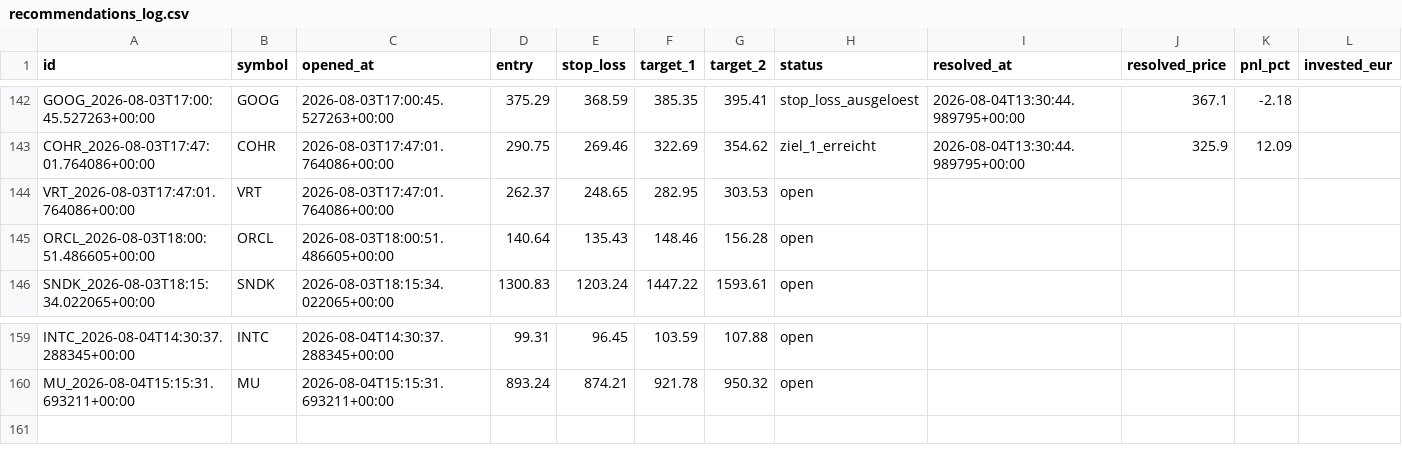
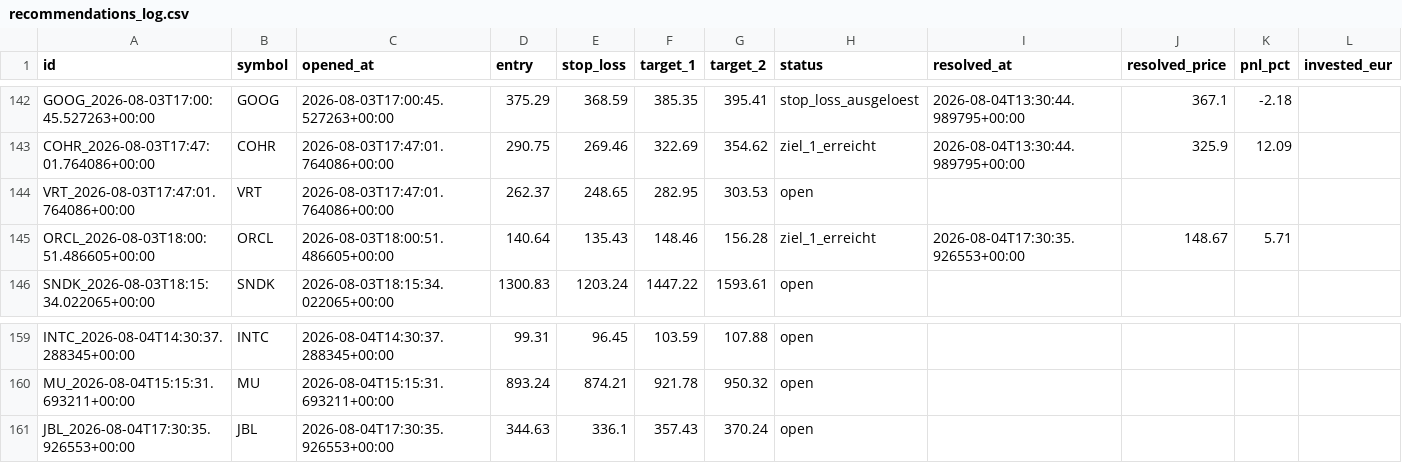
Before and after one commit to luiswolny-dot/Trading-Gehirn, a CSV file: data/recommendations_log.csv, drawn as a sheet; only a part is shown, gaps mark what is left out.

```diff
--- a/data/recommendations_log.csv
+++ b/data/recommendations_log.csv
@@ -144,3 +144,3 @@ COHR_2026-08-03T17:47:01.764086+00:00,COHR,2026-08-03T17:47:01.764086+00:00,290.
 VRT_2026-08-03T17:47:01.764086+00:00,VRT,2026-08-03T17:47:01.764086+00:00,262.37,248.65,282.95,303.53,open,,,,
-ORCL_2026-08-03T18:00:51.486605+00:00,ORCL,2026-08-03T18:00:51.486605+00:00,140.64,135.43,148.46,156.28,open,,,,
+ORCL_2026-08-03T18:00:51.486605+00:00,ORCL,2026-08-03T18:00:51.486605+00:00,140.64,135.43,148.46,156.28,ziel_1_erreicht,2026-08-04T17:30:35.926553+00:00,148.67,5.71,
 SNDK_2026-08-03T18:15:34.022065+00:00,SNDK,2026-08-03T18:15:34.022065+00:00,1300.83,1203.24,1447.22,1593.61,open,,,,
@@ -160 +160,2 @@ INTC_2026-08-04T14:30:37.288345+00:00,INTC,2026-08-04T14:30:37.288345+00:00,99.3
 MU_2026-08-04T15:15:31.693211+00:00,MU,2026-08-04T15:15:31.693211+00:00,893.24,874.21,921.78,950.32,open,,,,
+JBL_2026-08-04T17:30:35.926553+00:00,JBL,2026-08-04T17:30:35.926553+00:00,344.63,336.1,357.43,370.24,open,,,,
```
Also changed, not shown: 36 other files.
